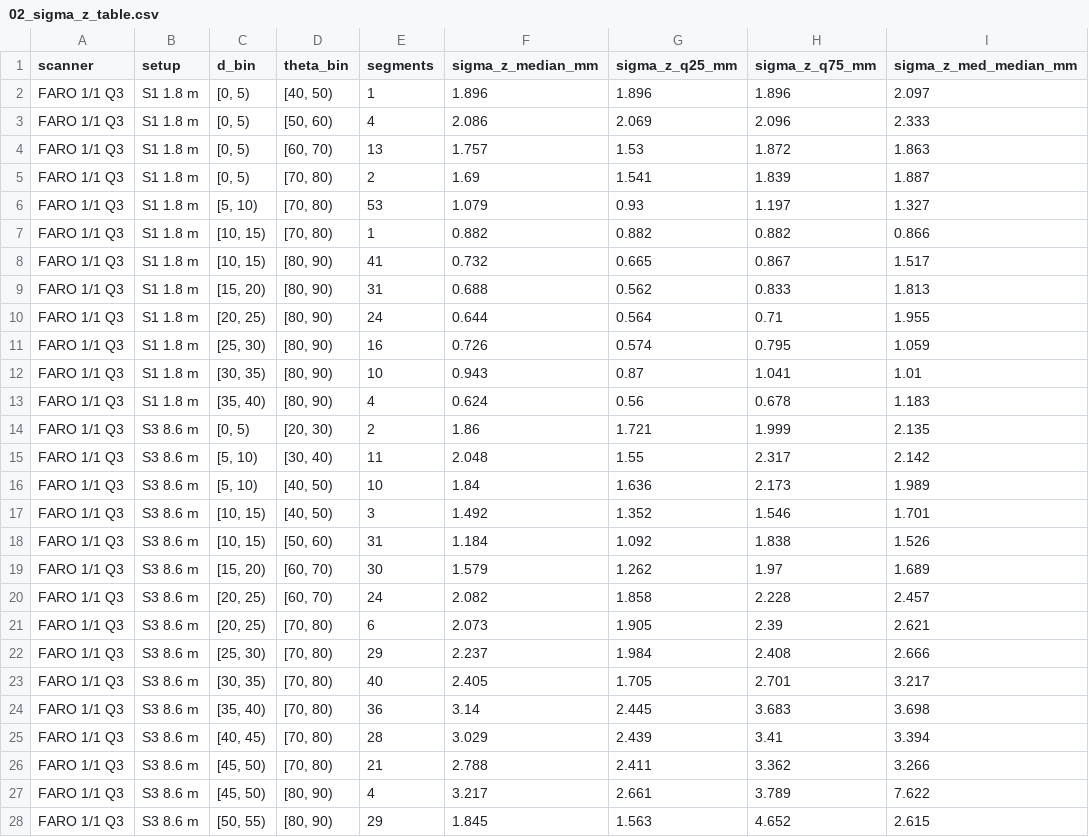
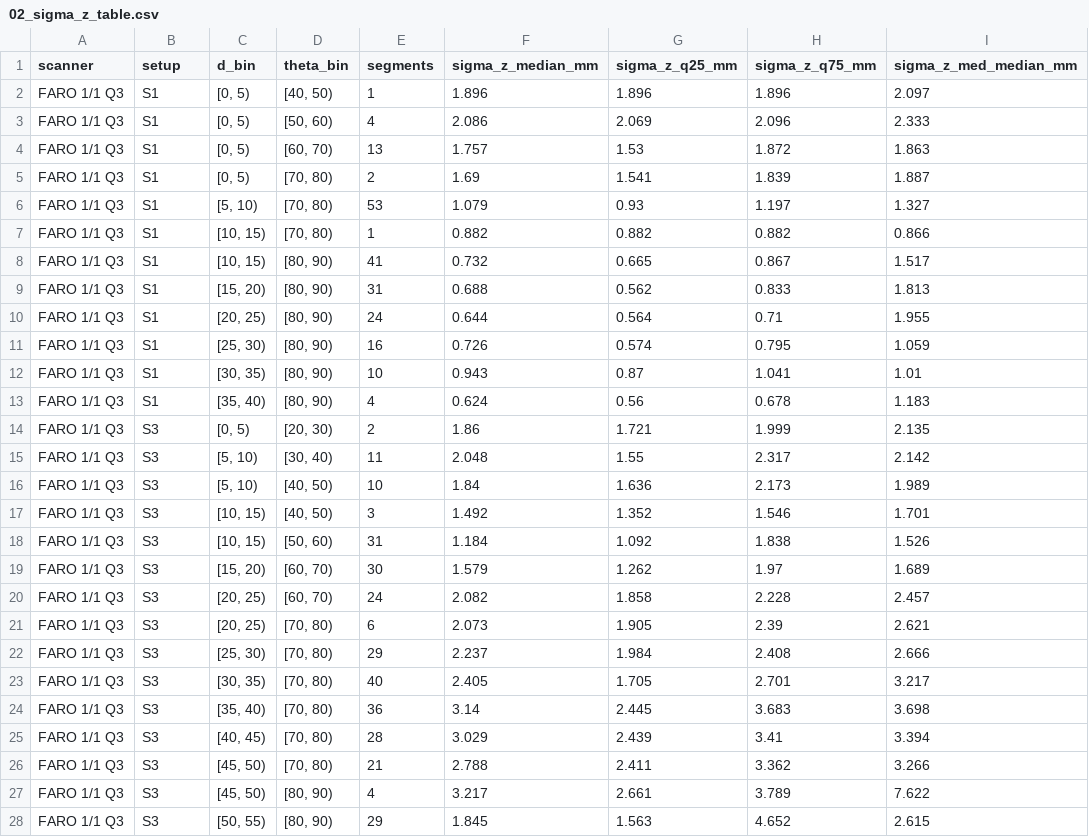
Before and after one commit to blc460/GMP2, a CSV file: processing/results/sok/02_sigma_z_table.csv, drawn as a sheet; only a part is shown; the diff covers the shown part only.

```diff
--- a/processing/results/sok/02_sigma_z_table.csv
+++ b/processing/results/sok/02_sigma_z_table.csv
@@ -1,28 +1,28 @@
 scanner,setup,d_bin,theta_bin,segments,sigma_z_median_mm,sigma_z_q25_mm,sigma_z_q75_mm,sigma_z_med_median_mm
-FARO 1/1 Q3,S1 1.8 m,"[0, 5)","[40, 50)",1,1.896,1.896,1.896,2.097
-FARO 1/1 Q3,S1 1.8 m,"[0, 5)","[50, 60)",4,2.086,2.069,2.096,2.333
-FARO 1/1 Q3,S1 1.8 m,"[0, 5)","[60, 70)",13,1.757,1.53,1.872,1.863
-FARO 1/1 Q3,S1 1.8 m,"[0, 5)","[70, 80)",2,1.69,1.541,1.839,1.887
-FARO 1/1 Q3,S1 1.8 m,"[5, 10)","[70, 80)",53,1.079,0.93,1.197,1.327
-FARO 1/1 Q3,S1 1.8 m,"[10, 15)","[70, 80)",1,0.882,0.882,0.882,0.866
-FARO 1/1 Q3,S1 1.8 m,"[10, 15)","[80, 90)",41,0.732,0.665,0.867,1.517
-FARO 1/1 Q3,S1 1.8 m,"[15, 20)","[80, 90)",31,0.688,0.562,0.833,1.813
-FARO 1/1 Q3,S1 1.8 m,"[20, 25)","[80, 90)",24,0.644,0.564,0.71,1.955
-FARO 1/1 Q3,S1 1.8 m,"[25, 30)","[80, 90)",16,0.726,0.574,0.795,1.059
-FARO 1/1 Q3,S1 1.8 m,"[30, 35)","[80, 90)",10,0.943,0.87,1.041,1.01
-FARO 1/1 Q3,S1 1.8 m,"[35, 40)","[80, 90)",4,0.624,0.56,0.678,1.183
-FARO 1/1 Q3,S3 8.6 m,"[0, 5)","[20, 30)",2,1.86,1.721,1.999,2.135
-FARO 1/1 Q3,S3 8.6 m,"[5, 10)","[30, 40)",11,2.048,1.55,2.317,2.142
-FARO 1/1 Q3,S3 8.6 m,"[5, 10)","[40, 50)",10,1.84,1.636,2.173,1.989
-FARO 1/1 Q3,S3 8.6 m,"[10, 15)","[40, 50)",3,1.492,1.352,1.546,1.701
-FARO 1/1 Q3,S3 8.6 m,"[10, 15)","[50, 60)",31,1.184,1.092,1.838,1.526
-FARO 1/1 Q3,S3 8.6 m,"[15, 20)","[60, 70)",30,1.579,1.262,1.97,1.689
-FARO 1/1 Q3,S3 8.6 m,"[20, 25)","[60, 70)",24,2.082,1.858,2.228,2.457
-FARO 1/1 Q3,S3 8.6 m,"[20, 25)","[70, 80)",6,2.073,1.905,2.39,2.621
-FARO 1/1 Q3,S3 8.6 m,"[25, 30)","[70, 80)",29,2.237,1.984,2.408,2.666
-FARO 1/1 Q3,S3 8.6 m,"[30, 35)","[70, 80)",40,2.405,1.705,2.701,3.217
-FARO 1/1 Q3,S3 8.6 m,"[35, 40)","[70, 80)",36,3.14,2.445,3.683,3.698
-FARO 1/1 Q3,S3 8.6 m,"[40, 45)","[70, 80)",28,3.029,2.439,3.41,3.394
-FARO 1/1 Q3,S3 8.6 m,"[45, 50)","[70, 80)",21,2.788,2.411,3.362,3.266
-FARO 1/1 Q3,S3 8.6 m,"[45, 50)","[80, 90)",4,3.217,2.661,3.789,7.622
-FARO 1/1 Q3,S3 8.6 m,"[50, 55)","[80, 90)",29,1.845,1.563,4.652,2.615
+FARO 1/1 Q3,S1,"[0, 5)","[40, 50)",1,1.896,1.896,1.896,2.097
+FARO 1/1 Q3,S1,"[0, 5)","[50, 60)",4,2.086,2.069,2.096,2.333
+FARO 1/1 Q3,S1,"[0, 5)","[60, 70)",13,1.757,1.53,1.872,1.863
+FARO 1/1 Q3,S1,"[0, 5)","[70, 80)",2,1.69,1.541,1.839,1.887
+FARO 1/1 Q3,S1,"[5, 10)","[70, 80)",53,1.079,0.93,1.197,1.327
+FARO 1/1 Q3,S1,"[10, 15)","[70, 80)",1,0.882,0.882,0.882,0.866
+FARO 1/1 Q3,S1,"[10, 15)","[80, 90)",41,0.732,0.665,0.867,1.517
+FARO 1/1 Q3,S1,"[15, 20)","[80, 90)",31,0.688,0.562,0.833,1.813
+FARO 1/1 Q3,S1,"[20, 25)","[80, 90)",24,0.644,0.564,0.71,1.955
+FARO 1/1 Q3,S1,"[25, 30)","[80, 90)",16,0.726,0.574,0.795,1.059
+FARO 1/1 Q3,S1,"[30, 35)","[80, 90)",10,0.943,0.87,1.041,1.01
+FARO 1/1 Q3,S1,"[35, 40)","[80, 90)",4,0.624,0.56,0.678,1.183
+FARO 1/1 Q3,S3,"[0, 5)","[20, 30)",2,1.86,1.721,1.999,2.135
+FARO 1/1 Q3,S3,"[5, 10)","[30, 40)",11,2.048,1.55,2.317,2.142
+FARO 1/1 Q3,S3,"[5, 10)","[40, 50)",10,1.84,1.636,2.173,1.989
+FARO 1/1 Q3,S3,"[10, 15)","[40, 50)",3,1.492,1.352,1.546,1.701
+FARO 1/1 Q3,S3,"[10, 15)","[50, 60)",31,1.184,1.092,1.838,1.526
+FARO 1/1 Q3,S3,"[15, 20)","[60, 70)",30,1.579,1.262,1.97,1.689
+FARO 1/1 Q3,S3,"[20, 25)","[60, 70)",24,2.082,1.858,2.228,2.457
+FARO 1/1 Q3,S3,"[20, 25)","[70, 80)",6,2.073,1.905,2.39,2.621
+FARO 1/1 Q3,S3,"[25, 30)","[70, 80)",29,2.237,1.984,2.408,2.666
+FARO 1/1 Q3,S3,"[30, 35)","[70, 80)",40,2.405,1.705,2.701,3.217
+FARO 1/1 Q3,S3,"[35, 40)","[70, 80)",36,3.14,2.445,3.683,3.698
+FARO 1/1 Q3,S3,"[40, 45)","[70, 80)",28,3.029,2.439,3.41,3.394
+FARO 1/1 Q3,S3,"[45, 50)","[70, 80)",21,2.788,2.411,3.362,3.266
+FARO 1/1 Q3,S3,"[45, 50)","[80, 90)",4,3.217,2.661,3.789,7.622
+FARO 1/1 Q3,S3,"[50, 55)","[80, 90)",29,1.845,1.563,4.652,2.615
```
Also changed, not shown: 61 edited cells elsewhere in this file, processing/datasets.csv, processing/results/lip/02_sigma_z_table.csv, 11 other files.
